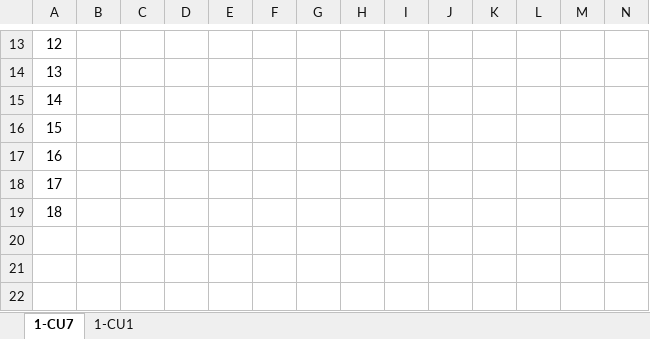
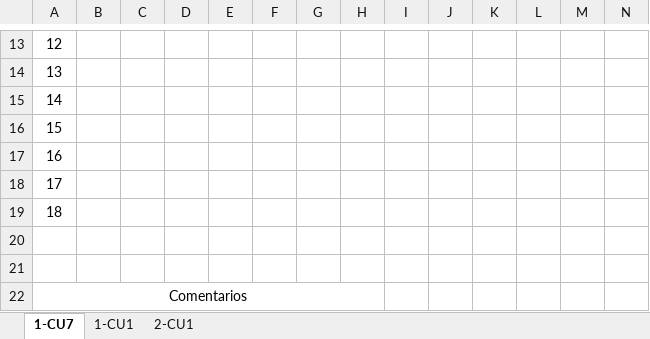
Before and after one commit to elelouch/MissTortas-Bakery, an Excel workbook: IngSoftware/propuesta/CasosDeTests/CasosTest-Corridas.xlsx, sheet 1-CU7, drawn as a sheet; only a part is shown, gaps mark what is left out; values as stored, in another font and other column widths than the file's, no borders; conditional formats not drawn; rows hold the shown columns only; the diff names each change by its address in the sheet, - before the commit and + after, or states it on an @@ line.

```diff
--- a/IngSoftware/propuesta/CasosDeTests/CasosTest-Corridas.xlsx (sheet 1-CU7)
+++ b/IngSoftware/propuesta/CasosDeTests/CasosTest-Corridas.xlsx (sheet 1-CU7)
+sheet tab: 2-CU1
+row 20: (empty)
+row 21: (empty)
+row 22: Comentarios
```
Also changed, not shown: sheet 1-CU1, 4 other files.
